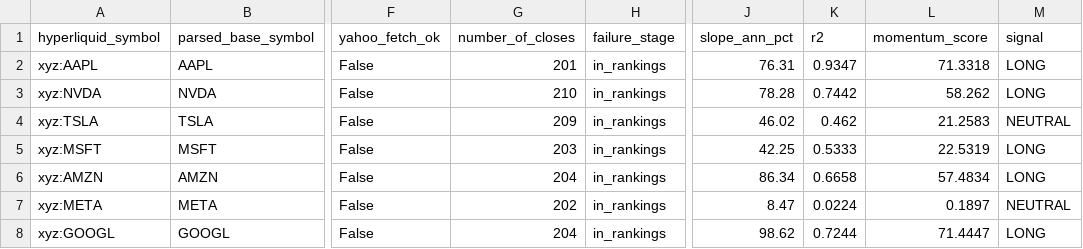
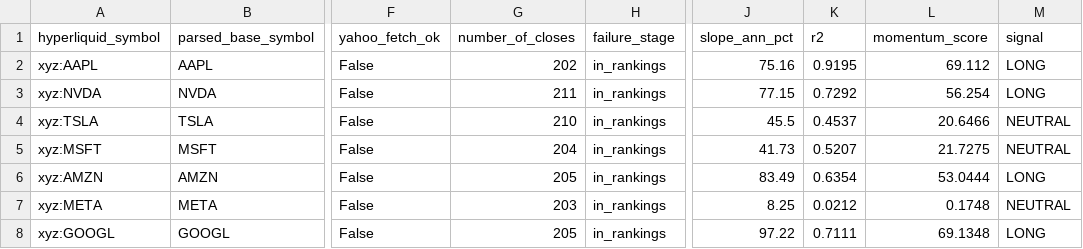
Before and after one commit to akiforge-lab/hyperliquid-momentum-scanner, a CSV file: output/xyz_debug.csv, drawn as a sheet; only a part is shown, gaps mark what is left out; the diff covers the shown part only; the diff names each change by its address in the sheet, - before the commit and + after, or states it on an @@ line.

```diff
--- a/output/xyz_debug.csv
+++ b/output/xyz_debug.csv
-G2 (number_of_closes): 201
+G2 (number_of_closes): 202
-J2 (slope_ann_pct): 76.31
+J2 (slope_ann_pct): 75.16
-K2 (r2): 0.9347
+K2 (r2): 0.9195
-L2 (momentum_score): 71.3318
+L2 (momentum_score): 69.112
-G3 (number_of_closes): 210
+G3 (number_of_closes): 211
-J3 (slope_ann_pct): 78.28
+J3 (slope_ann_pct): 77.15
-K3 (r2): 0.7442
+K3 (r2): 0.7292
-L3 (momentum_score): 58.262
+L3 (momentum_score): 56.254
-G4 (number_of_closes): 209
+G4 (number_of_closes): 210
-J4 (slope_ann_pct): 46.02
+J4 (slope_ann_pct): 45.5
-K4 (r2): 0.462
+K4 (r2): 0.4537
-L4 (momentum_score): 21.2583
+L4 (momentum_score): 20.6466
-G5 (number_of_closes): 203
+G5 (number_of_closes): 204
-J5 (slope_ann_pct): 42.25
+J5 (slope_ann_pct): 41.73
-K5 (r2): 0.5333
+K5 (r2): 0.5207
-L5 (momentum_score): 22.5319
+L5 (momentum_score): 21.7275
-M5 (signal): LONG
+M5 (signal): NEUTRAL
-G6 (number_of_closes): 204
+G6 (number_of_closes): 205
-J6 (slope_ann_pct): 86.34
+J6 (slope_ann_pct): 83.49
-K6 (r2): 0.6658
+K6 (r2): 0.6354
-L6 (momentum_score): 57.4834
+L6 (momentum_score): 53.0444
-G7 (number_of_closes): 202
+G7 (number_of_closes): 203
-J7 (slope_ann_pct): 8.47
+J7 (slope_ann_pct): 8.25
-K7 (r2): 0.0224
+K7 (r2): 0.0212
-L7 (momentum_score): 0.1897
+L7 (momentum_score): 0.1748
-G8 (number_of_closes): 204
+G8 (number_of_closes): 205
-J8 (slope_ann_pct): 98.62
+J8 (slope_ann_pct): 97.22
-K8 (r2): 0.7244
+K8 (r2): 0.7111
-L8 (momentum_score): 71.4447
+L8 (momentum_score): 69.1348
```
Also changed, not shown: 71 edited cells elsewhere in this file, output/all_rankings.csv, output/pair_momentum.csv, 8 other files.
